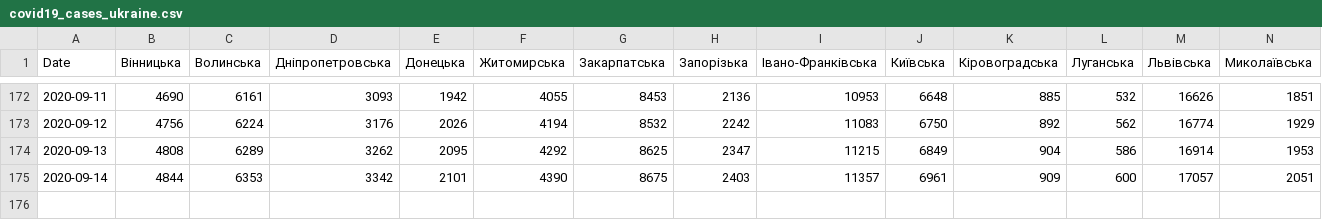
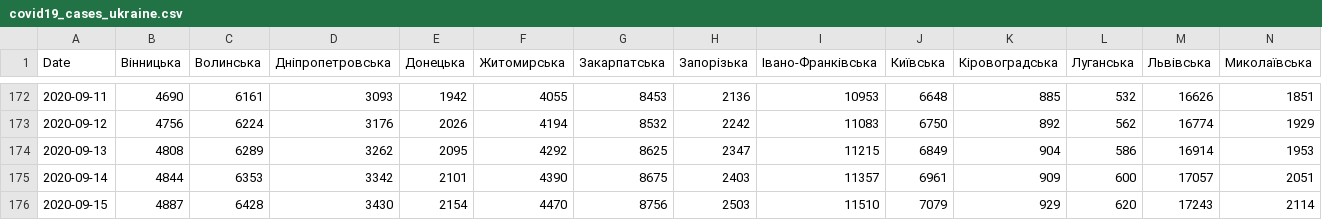
Before and after one commit to osaukh/dashcoch-UA, a CSV file: data_UA/covid19_cases_ukraine.csv, drawn as a sheet; only a part is shown, gaps mark what is left out; rows hold the shown columns only; the diff names each change by its address in the sheet, - before the commit and + after, or states it on an @@ line.

Commit message:
data 9am

```diff
--- a/data_UA/covid19_cases_ukraine.csv
+++ b/data_UA/covid19_cases_ukraine.csv
+row 176: 2020-09-15 | 4887 | 6428 | 3430 | 2154 | 4470 | 8756 | 2503 | 11510 | 7079 | 929 | 620 | 17243 | 2114
```
Also changed, not shown: data_UA/covid19_fatalities_ukraine.csv.
